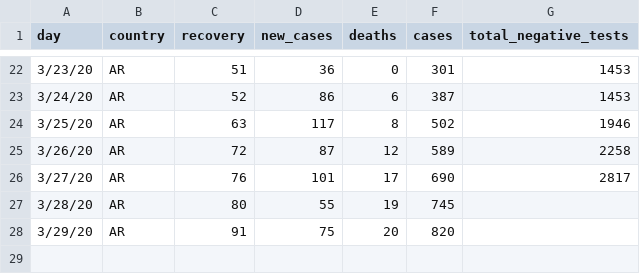
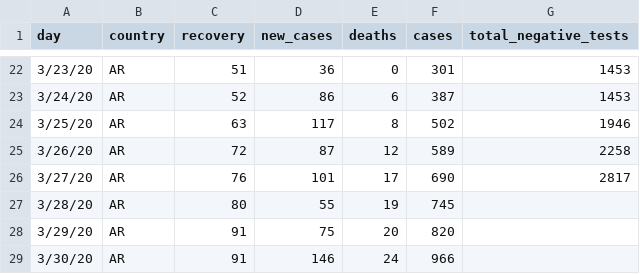
Before and after one commit to thedarsideofit/covid19-ar, a CSV file: covid19-ar.csv, drawn as a sheet; only a part is shown, gaps mark what is left out.

Commit message:
update with 2020-03-30 evening report

```diff
--- a/covid19-ar.csv
+++ b/covid19-ar.csv
@@ -28 +28,2 @@ day,country,recovery,new_cases,deaths,cases,total_negative_tests
 3/29/20,AR,91,75,20,820,
+3/30/20,AR,91,146,24,966,
```
